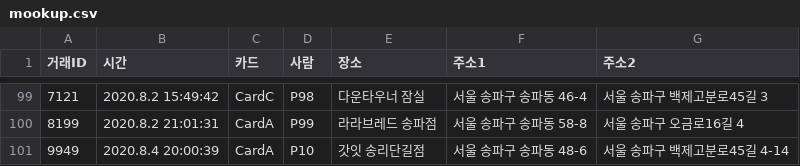
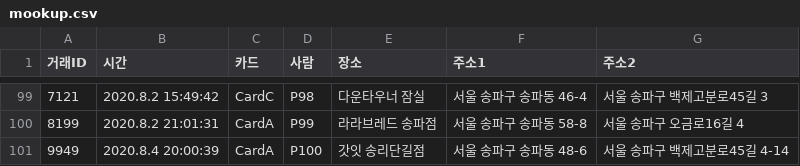
Before and after one commit to jinkyo422/MoblieMapProj, a CSV file: app/src/main/res/raw/mookup.csv, drawn as a sheet; only a part is shown, gaps mark what is left out.

```diff
--- a/app/src/main/res/raw/mookup.csv
+++ b/app/src/main/res/raw/mookup.csv
@@ -100,2 +100,2 @@
 8199,2020.8.2 21:01:31,CardA,P99,라라브레드 송파점,서울 송파구 송파동 58-8,서울 송파구 오금로16길 4
-9949,2020.8.4 20:00:39,CardA,P10,갓잇 송리단길점,서울 송파구 송파동 48-6,서울 송파구 백제고분로45길 4-14
+9949,2020.8.4 20:00:39,CardA,P100,갓잇 송리단길점,서울 송파구 송파동 48-6,서울 송파구 백제고분로45길 4-14
```
Also changed, not shown: 13 other files.
